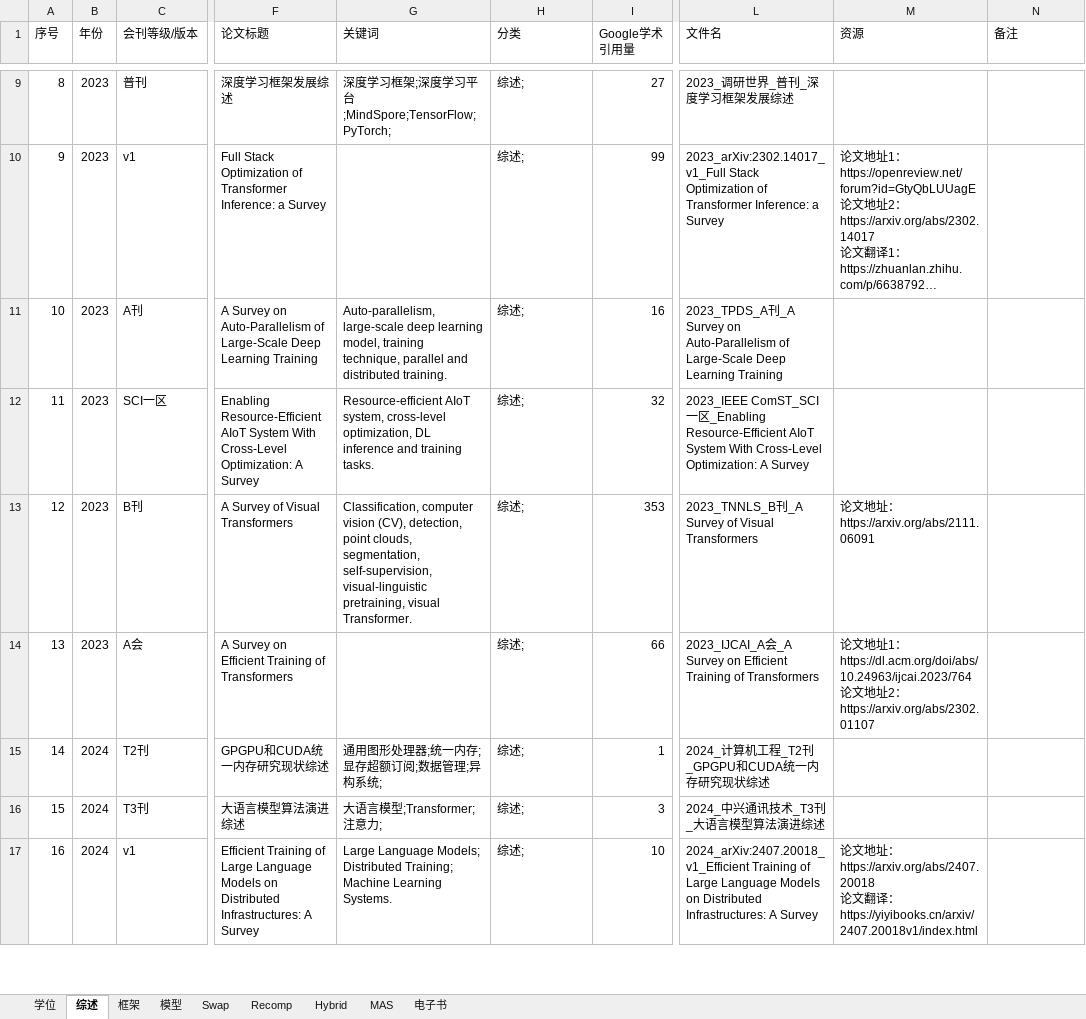
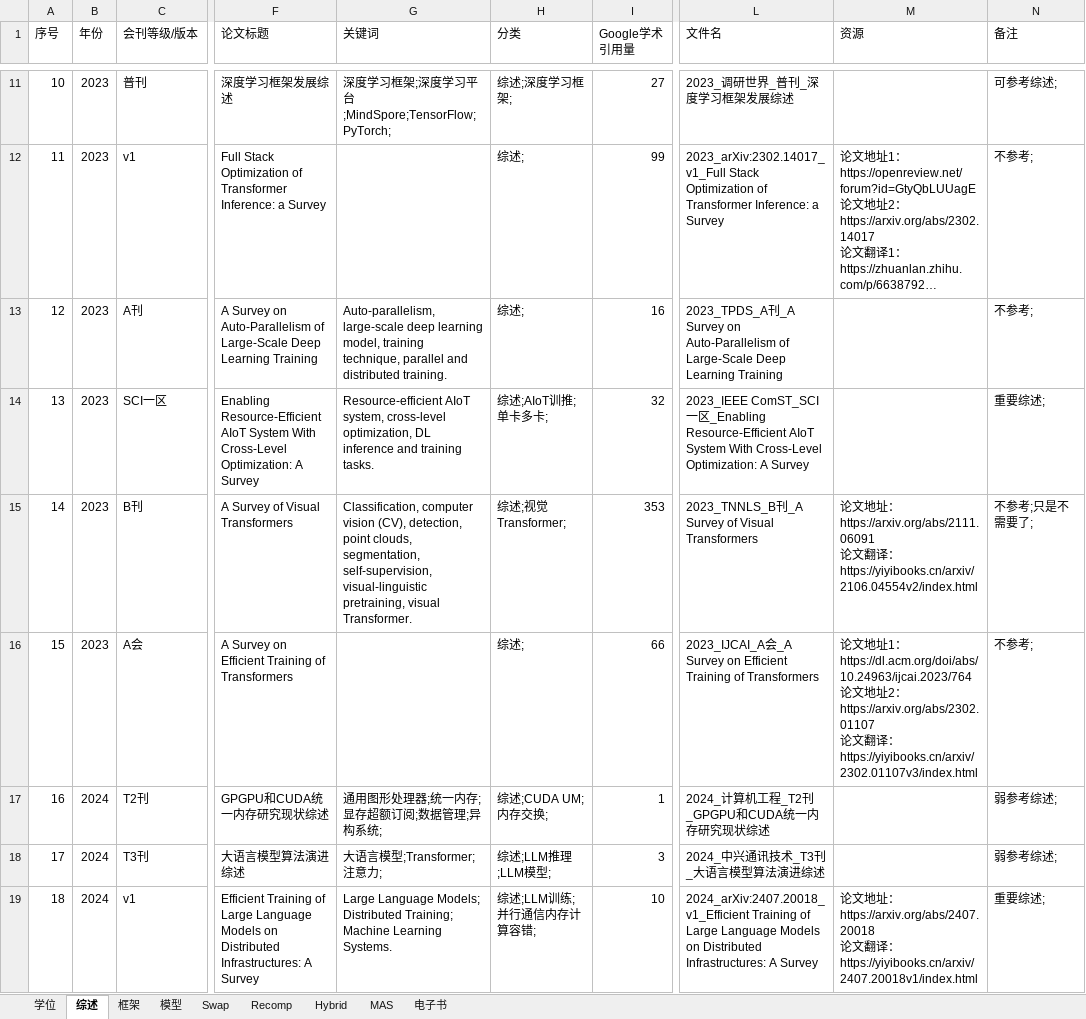
Before and after one commit to zhulu506/MLSys_GPU_Memory_Opt, an Excel workbook: InfoSummary.xlsx, sheet 综述, drawn as a sheet; only a part is shown, gaps mark what is left out; long unchanged cells end in …; values as stored, in another font and other column widths than the file's, no cell formats; charts and pictures not drawn; addresses are those after the commit; ↵ is a line break in a cell; the diff covers the shown part only; the diff names each change by its address in the sheet, - before the commit and + after, or states it on an @@ line.

```diff
--- a/InfoSummary.xlsx (sheet 综述)
+++ b/InfoSummary.xlsx (sheet 综述)
@@ column A (序号) renumbered between rows 3 and 29 @@
-H11 (分类): 综述;
+H11 (分类): 综述;深度学习框架;
-N11 (备注): (empty)
+N11 (备注): 可参考综述;
-N12:N13 (备注): (empty)
+N12:N13 (备注): 不参考;
-H14 (分类): 综述;
+H14 (分类): 综述;AIoT训推;单卡多卡;
-N14 (备注): (empty)
+N14 (备注): 重要综述;
-H15 (分类): 综述;
+H15 (分类): 综述;视觉Transformer;
-M15 (资源): …：https://arxiv.org/abs/2111.06091
+M15 (资源): …：https://arxiv.org/abs/2111.06091 ↵ 论文翻译：https://yiyibooks.cn/arxiv/2106.04554v2/index.html
-N15 (备注): (empty)
+N15 (备注): 不参考;只是不需要了;
-M16 (资源): …：https://arxiv.org/abs/2302.01107
+M16 (资源): …：https://arxiv.org/abs/2302.01107 ↵ 论文翻译：https://yiyibooks.cn/arxiv/2302.01107v3/index.html
-N16 (备注): (empty)
+N16 (备注): 不参考;
-H17 (分类): 综述;
+H17 (分类): 综述;CUDA UM;内存交换;
-N17:N18 (备注): (empty)
+N17:N18 (备注): 弱参考综述;
-H18 (分类): 综述;
+H18 (分类): 综述;LLM推理;LLM模型;
-H19 (分类): 综述;
+H19 (分类): 综述;LLM训练;并行通信内存计算容错;
-N19 (备注): (empty)
+N19 (备注): 重要综述;
```
Also changed, not shown: 3 added rows and 46 edited cells elsewhere in this sheet, sheet Recomp, sheet Swap, sheet 电子书, sheet 框架, sheet 模型, sheet MAS, 1 more sheet, cell formats, formulas that keep their value, charts or pictures, 59 other files.
